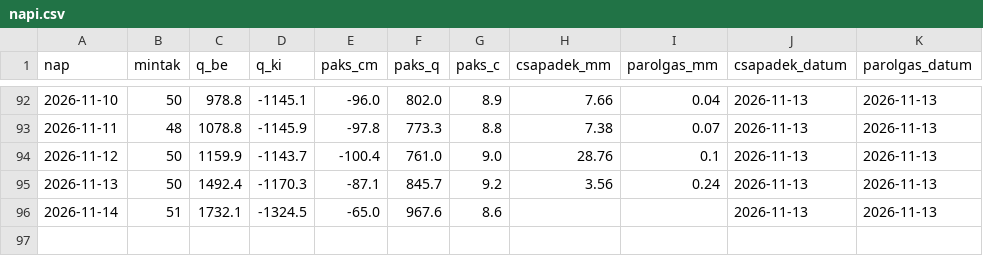
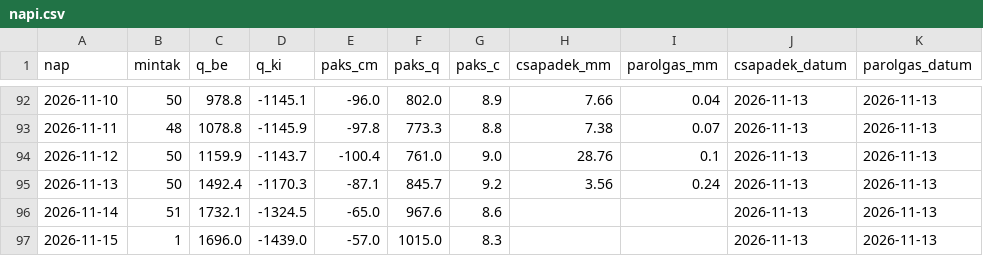
Before and after one commit to lpapp68/basin, a CSV file: archiv/napi.csv, drawn as a sheet; only a part is shown, gaps mark what is left out.

```diff
--- a/archiv/napi.csv
+++ b/archiv/napi.csv
@@ -96 +96,2 @@ nap,mintak,q_be,q_ki,paks_cm,paks_q,paks_c,csapadek_mm,parolgas_mm,csapadek_datu
 2026-11-14,51,1732.1,-1324.5,-65.0,967.6,8.6,,,2026-11-13,2026-11-13
+2026-11-15,1,1696.0,-1439.0,-57.0,1015.0,8.3,,,2026-11-13,2026-11-13
```
Also changed, not shown: archiv/duna_napi.csv, archiv/oras.csv, 3 other files.
